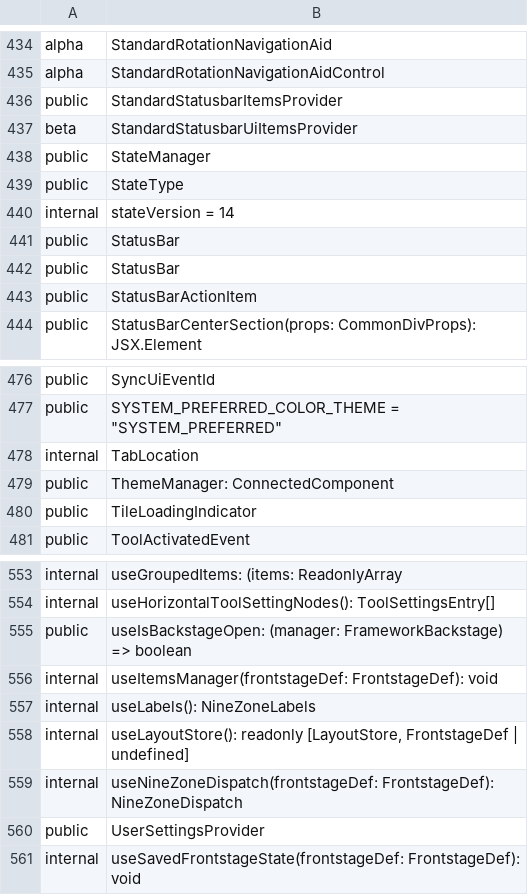
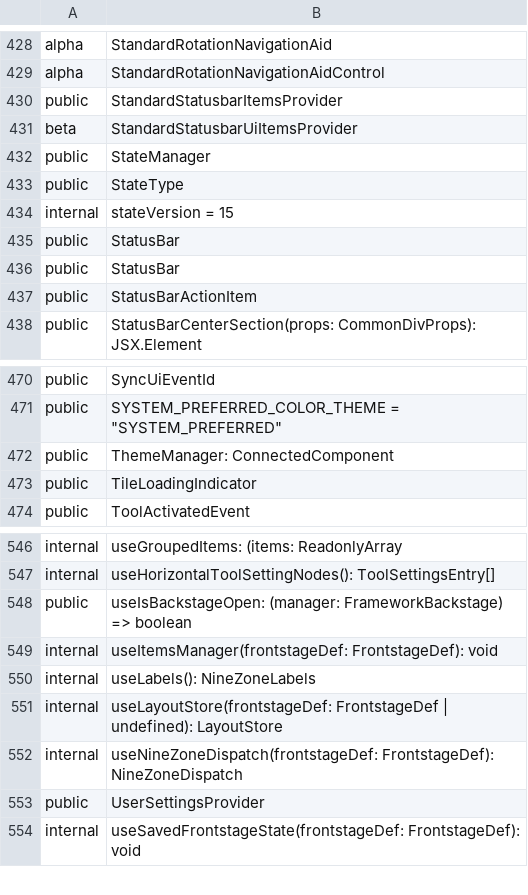
Before and after one commit to iTwin/appui, a CSV file: common/api/summary/appui-react.exports.csv, drawn as a sheet; only a part is shown, gaps mark what is left out; the diff covers the shown part only.

```diff
--- a/common/api/summary/appui-react.exports.csv
+++ b/common/api/summary/appui-react.exports.csv
@@ -439,3 +433,3 @@ public;StateManager
 public;StateType
-internal;stateVersion = 14
+internal;stateVersion = 15
 public;StatusBar
@@ -477,3 +471,2 @@ public;SyncUiEventId
 public;SYSTEM_PREFERRED_COLOR_THEME = "SYSTEM_PREFERRED"
-internal;TabLocation
 public;ThemeManager: ConnectedComponent
@@ -557,3 +550,3 @@ internal;useItemsManager(frontstageDef: FrontstageDef): void
 internal;useLabels(): NineZoneLabels
-internal;useLayoutStore(): readonly [LayoutStore, FrontstageDef | undefined]
+internal;useLayoutStore(frontstageDef: FrontstageDef | undefined): LayoutStore
 internal;useNineZoneDispatch(frontstageDef: FrontstageDef): NineZoneDispatch
```
Also changed, not shown: 1 added row and 7 removed rows elsewhere in this file, common/api/summary/appui-layout-react.exports.csv, 2 other files.
